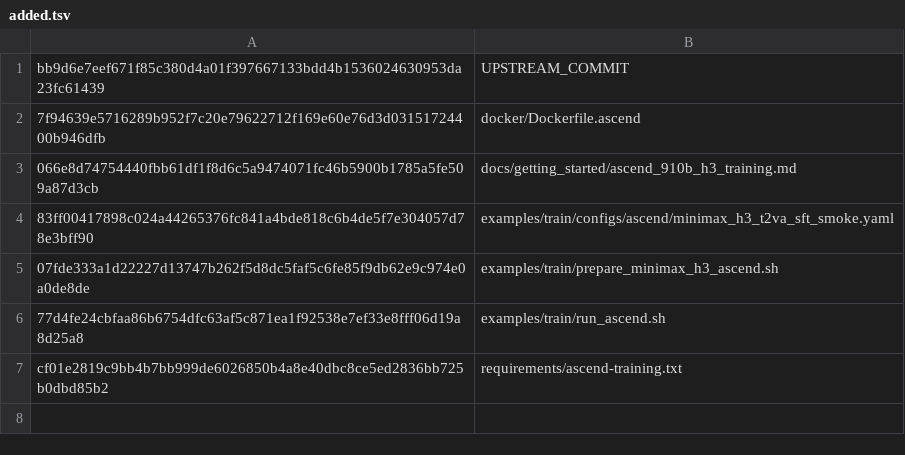
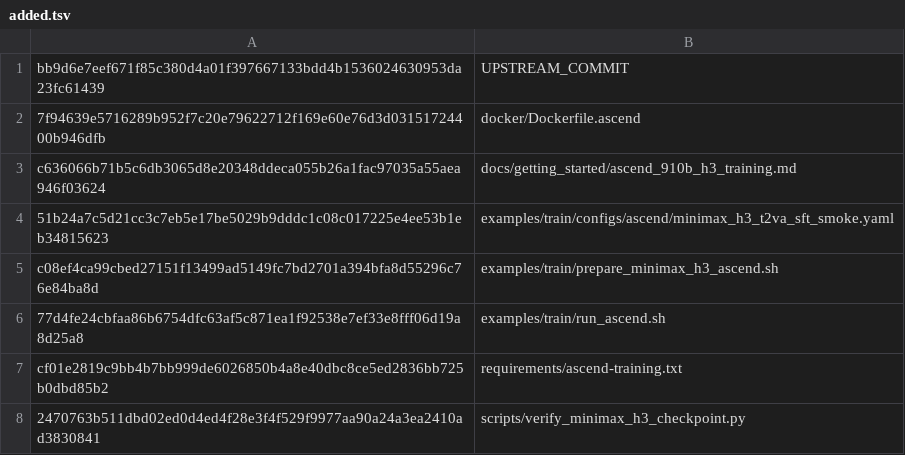
Before and after one commit to BowenXiong1215/FastVideo-Ascend, a TSV file: patches/fastvideo-ascend-910b-patch-20260904/added.tsv, drawn as a sheet.

Commit message:
[feat]: support offline H3 checkpoint and data setup

```diff
--- a/patches/fastvideo-ascend-910b-patch-20260904/added.tsv
+++ b/patches/fastvideo-ascend-910b-patch-20260904/added.tsv
@@ -2,6 +2,7 @@ bb9d6e7eef671f85c380d4a01f397667133bdd4b1536024630953da23fc61439	UPSTREAM_COMMIT
 7f94639e5716289b952f7c20e79622712f169e60e76d3d03151724400b946dfb	docker/Dockerfile.ascend
-066e8d74754440fbb61df1f8d6c5a9474071fc46b5900b1785a5fe509a87d3cb	docs/getting_started/ascend_910b_h3_training.md
-83ff00417898c024a44265376fc841a4bde818c6b4de5f7e304057d78e3bff90	examples/train/configs/ascend/minimax_h3_t2va_sft_smoke.yaml
-07fde333a1d22227d13747b262f5d8dc5faf5c6fe85f9db62e9c974e0a0de8de	examples/train/prepare_minimax_h3_ascend.sh
+c636066b71b5c6db3065d8e20348ddeca055b26a1fac97035a55aea946f03624	docs/getting_started/ascend_910b_h3_training.md
+51b24a7c5d21cc3c7eb5e17be5029b9dddc1c08c017225e4ee53b1eb34815623	examples/train/configs/ascend/minimax_h3_t2va_sft_smoke.yaml
+c08ef4ca99cbed27151f13499ad5149fc7bd2701a394bfa8d55296c76e84ba8d	examples/train/prepare_minimax_h3_ascend.sh
 77d4fe24cbfaa86b6754dfc63af5c871ea1f92538e7ef33e8fff06d19a8d25a8	examples/train/run_ascend.sh
 cf01e2819c9bb4b7bb999de6026850b4a8e40dbc8ce5ed2836bb725b0dbd85b2	requirements/ascend-training.txt
+2470763b511dbd02ed0d4ed4f28e3f4f529f9977aa90a24a3ea2410ad3830841	scripts/verify_minimax_h3_checkpoint.py
```
Also changed, not shown: patches/fastvideo-ascend-910b-patch-20260904/modified.tsv, 10 other files.
